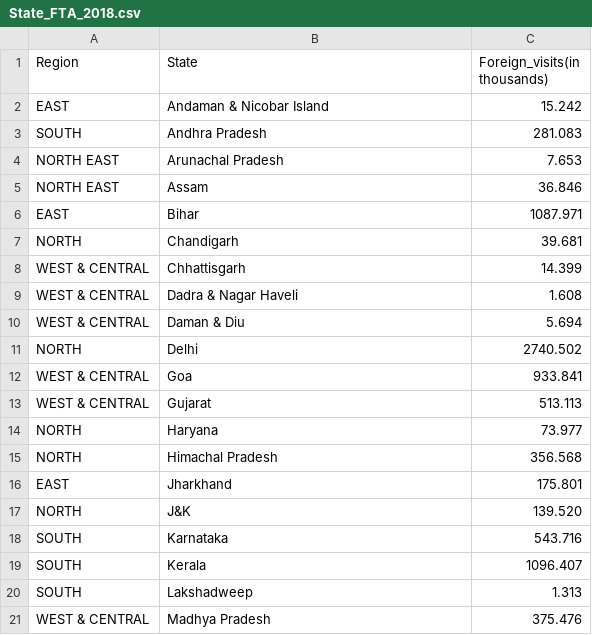
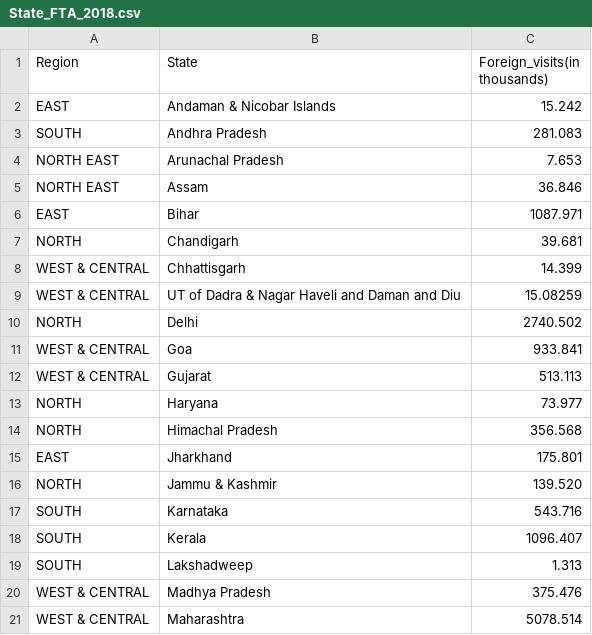
Before and after one commit to baranidharan-g23/snowflake_hackathon, a CSV file: Datasets/State_Wise_Foreign_TA/State_FTA_2018.csv, drawn as a sheet; only a part is shown; the shorter side is filled out with more unchanged rows.

```diff
--- a/Datasets/State_Wise_Foreign_TA/State_FTA_2018.csv
+++ b/Datasets/State_Wise_Foreign_TA/State_FTA_2018.csv
@@ -1,3 +1,3 @@
 Region,State,Foreign_visits(in thousands)
-EAST,Andaman & Nicobar Island,15.242
+EAST,Andaman & Nicobar Islands,15.242
 SOUTH,Andhra Pradesh,281.083
@@ -8,4 +8,3 @@ NORTH,Chandigarh,39.681
 WEST & CENTRAL,Chhattisgarh,14.399
-WEST & CENTRAL,Dadra & Nagar Haveli,1.608
-WEST & CENTRAL,Daman & Diu,5.694
+WEST & CENTRAL,UT of Dadra & Nagar Haveli and Daman and Diu,15.08259
 NORTH,Delhi,2740.502
@@ -16,3 +15,3 @@ NORTH,Himachal Pradesh,356.568
 EAST,Jharkhand,175.801
-NORTH,J&K,139.520
+NORTH,Jammu & Kashmir,139.520
 SOUTH,Karnataka,543.716
```
Also changed, not shown: Datasets/State_Wise_Foreign_TA/State_FTA_2017.csv, Datasets/State_Wise_Foreign_TA/State_FTA_2019.csv, 4 other files.
